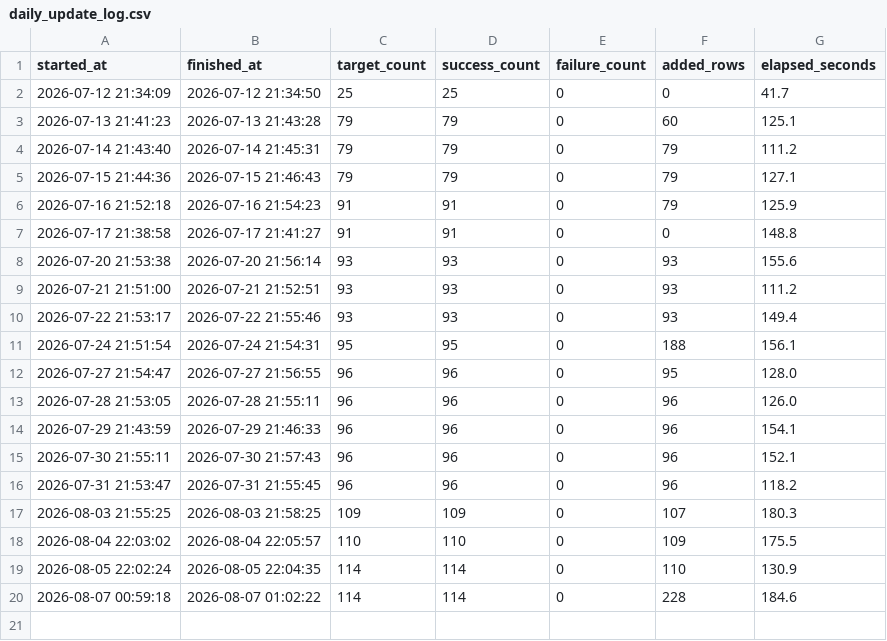
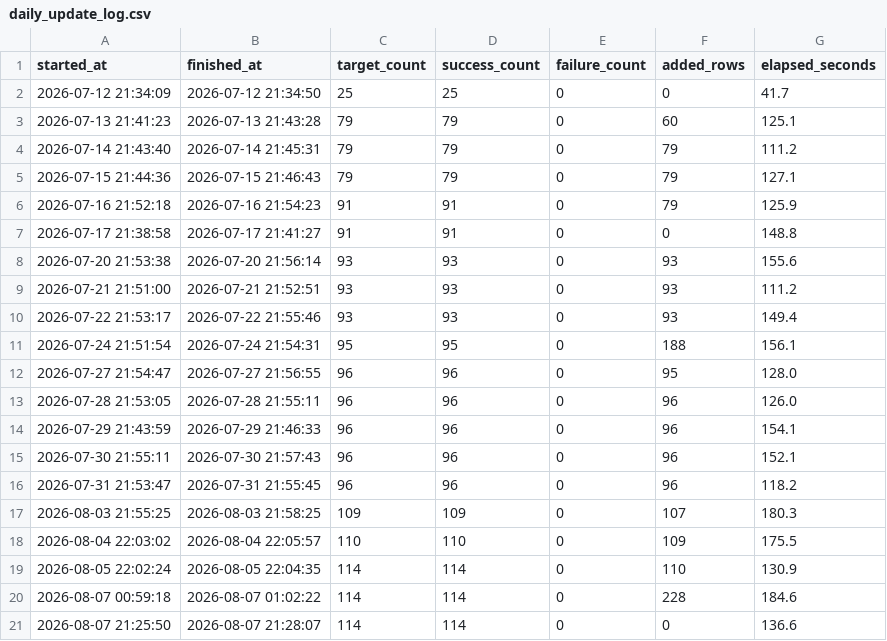
Before and after one commit to firestory119-hub/POR-Hunting, a CSV file: data/daily_update_log.csv, drawn as a sheet; the diff names each change by its address in the sheet, - before the commit and + after, or states it on an @@ line.

```diff
--- a/data/daily_update_log.csv
+++ b/data/daily_update_log.csv
+row 21: 2026-08-07 21:25:50 | 2026-08-07 21:28:07 | 114 | 114 | 0 | 0 | 136.6
```
Also changed, not shown: 1 other file.
